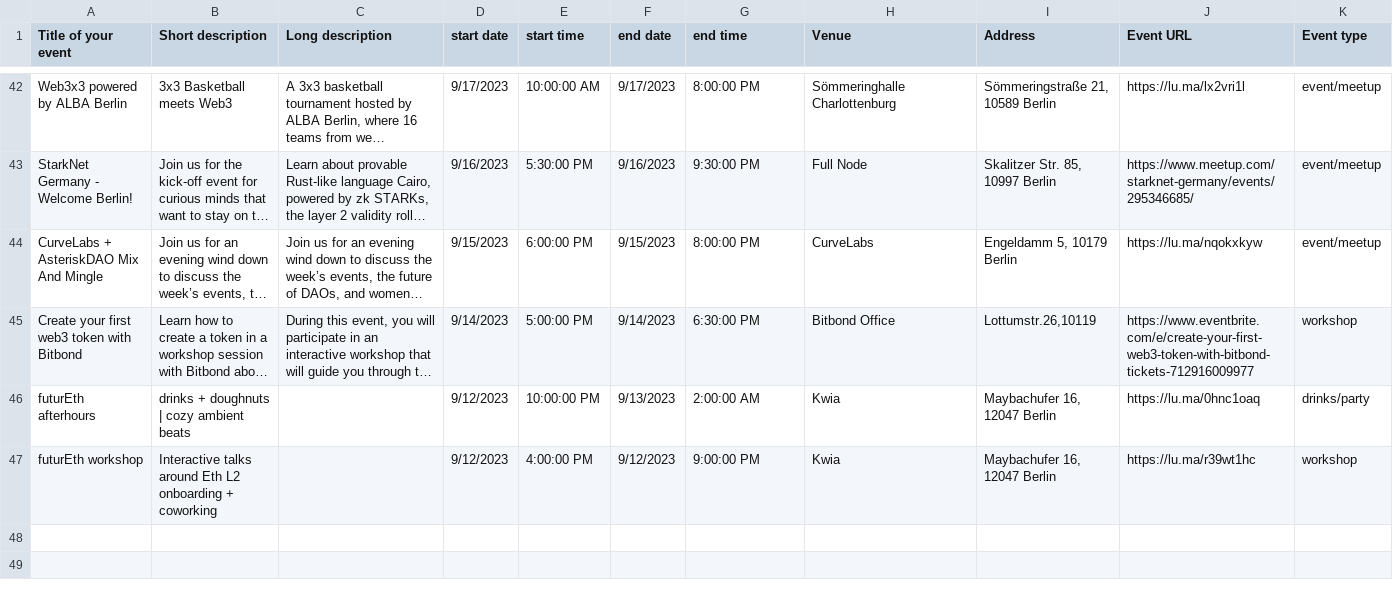
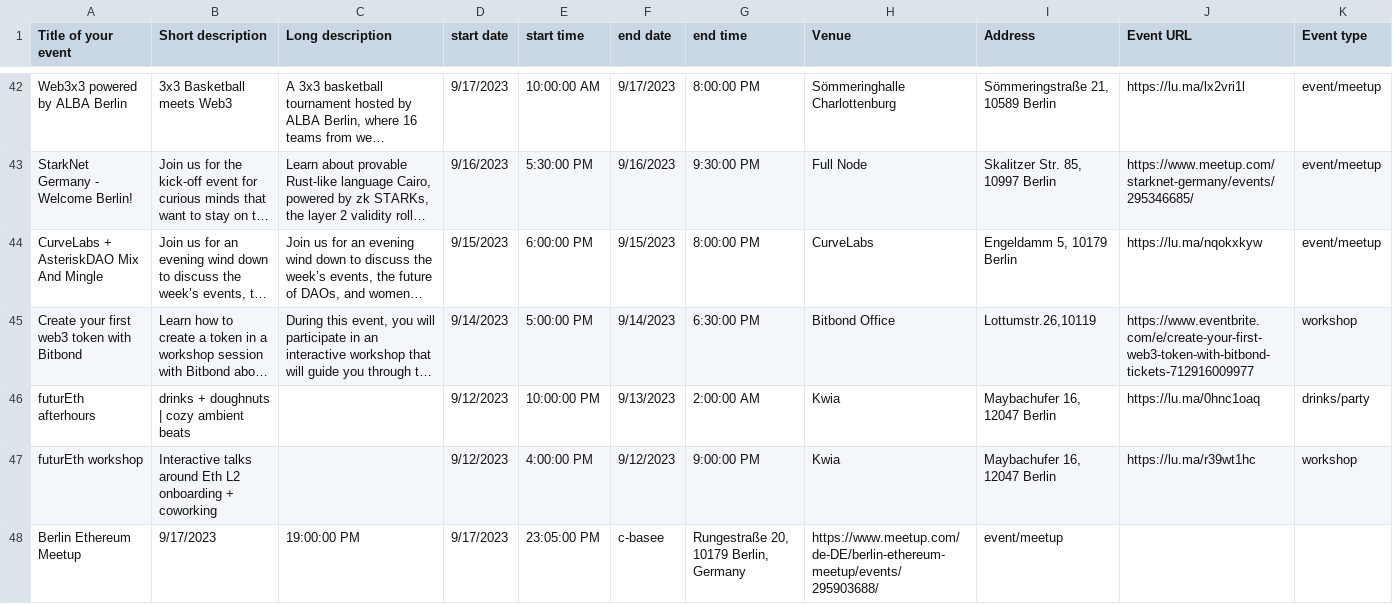
Before and after one commit to ligi/blockchainweek.berlin, a CSV file: events.csv, drawn as a sheet; only a part is shown, gaps mark what is left out; long unchanged cells end in ….

Commit message:
Add Berlin Ethereum Meetup

```diff
--- a/events.csv
+++ b/events.csv
@@ -339 +339,2 @@ futurEth afterhours,drinks + doughnuts | cozy ambient beats,,9/12/2023,10:00:00
 futurEth workshop,Interactive talks around Eth L2 onboarding + coworking,,9/12/2023,4:00:00 PM,9/12/2023,9:00:00 PM,Kwia,"Maybachufer 16, 12047 Berlin",https://lu.ma/r39wt1hc,workshop
+Berlin Ethereum Meetup,9/17/2023,19:00:00 PM,9/17/2023,23:05:00 PM,c-basee,"Rungestraße 20, 10179 Berlin, Germany",https://www.meetup.com/de-DE/berlin-ethereum-meetup/events/295903688/,event/meetup
```
